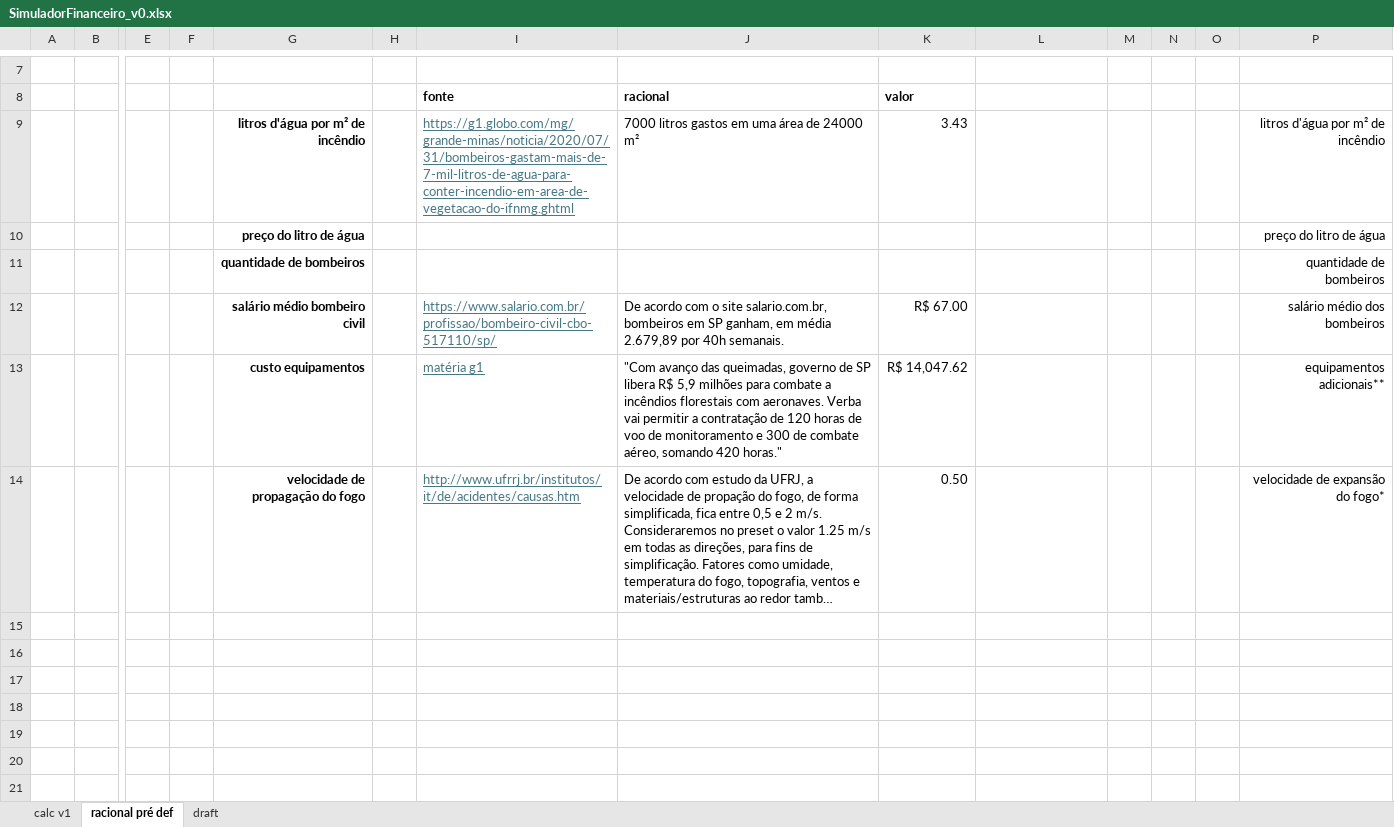
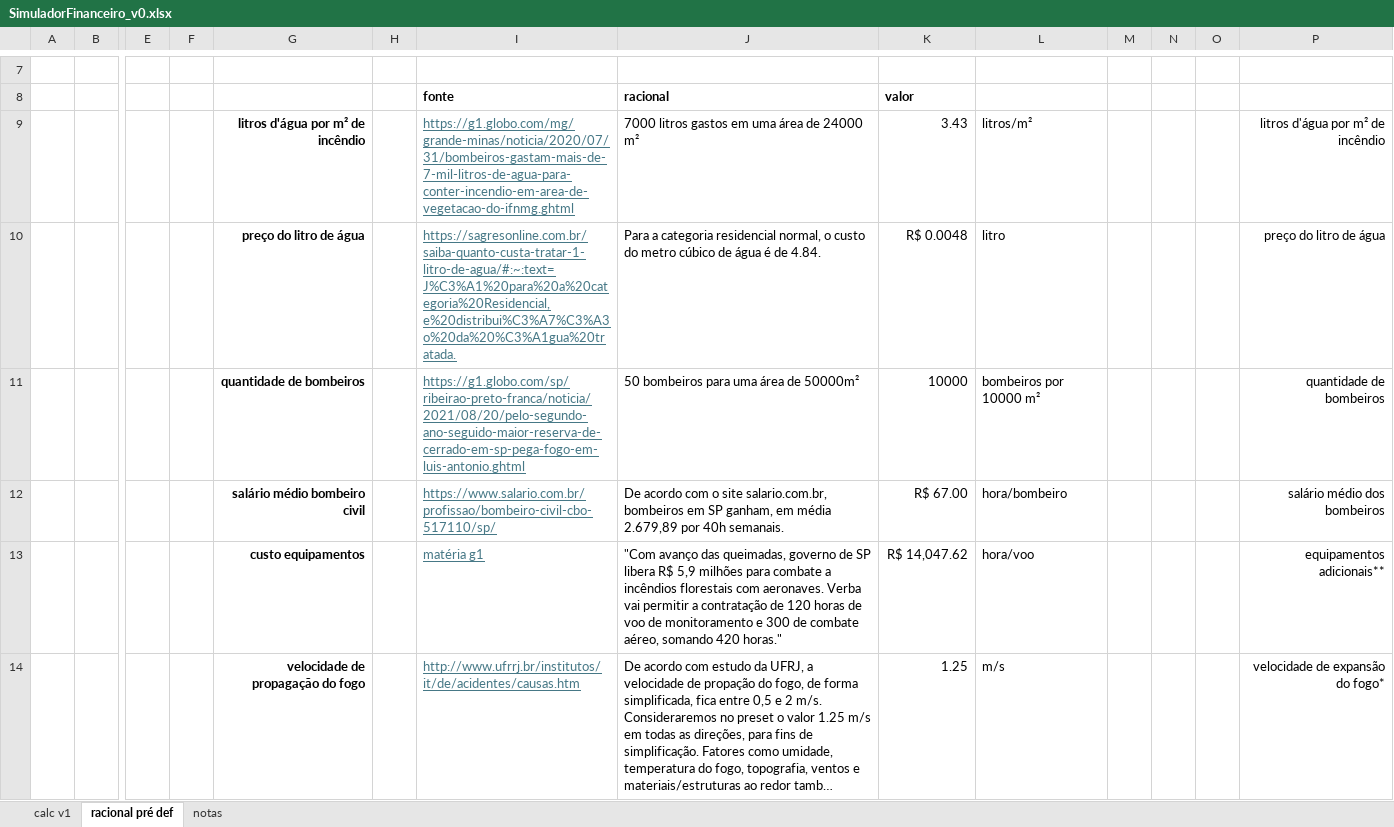
Before and after one commit to Jv-Torelli/repositorio_PI, an Excel workbook: GuilhermeToledo/SimuladorFinanceiro_v0.xlsx, sheet racional pré def, drawn as a sheet; only a part is shown, gaps mark what is left out; long unchanged cells end in …; values as stored, in another font and other column widths than the file's, no borders; removed rows and columns are numbered as before the commit, all else as after; rows hold the shown columns only; the diff names each change by its address in the sheet, - before the commit and + after, or states it on an @@ line.

Commit message:
Atualização da calculadora financeira para v1

```diff
--- a/GuilhermeToledo/SimuladorFinanceiro_v0.xlsx (sheet racional pré def)
+++ b/GuilhermeToledo/SimuladorFinanceiro_v0.xlsx (sheet racional pré def)
-sheet tab: draft
+sheet tab: notas
-L9: (empty)
+L9: litros/m²
-row 10:  |  |  |  | preço do litro de água |  |  |  |  |  |  |  |  | preço do litro de água
-row 11:  |  |  |  | quantidade de bombeiros |  |  |  |  |  |  |  |  | quantidade de bombeiros
+row 10:  |  |  |  | preço do litro de água |  | https://sagresonline.com.br/saiba-quanto-custa-tratar-1-litro-de-agua/#:~:text=J%C3%A1%20para%20a%20categoria%20Residencial,e%20distribui%C3%A7%C3%A3o%20da%20%C3%A1gua%20tratada. | Para a categoria residencial normal, o custo do metro cúbico de água é de 4.84. | R$ 0.0048 | litro |  |  |  | preço do litro de água
+row 11:  |  |  |  | quantidade de bombeiros |  | https://g1.globo.com/sp/ribeirao-preto-franca/noticia/2021/08/20/pelo-segundo-ano-seguido-maior-reserva-de-cerrado-em-sp-pega-fogo-em-luis-antonio.ghtml | 50 bombeiros para uma área de 50000m² | 10000 | bombeiros por 10000 m² |  |  |  | quantidade de bombeiros
-L12: (empty)
+L12: hora/bombeiro
-L13: (empty)
+L13: hora/voo
-K14: 0.50
+K14: 1.25
-L14: (empty)
+L14: m/s
```
Also changed, not shown: sheet calc v1.
